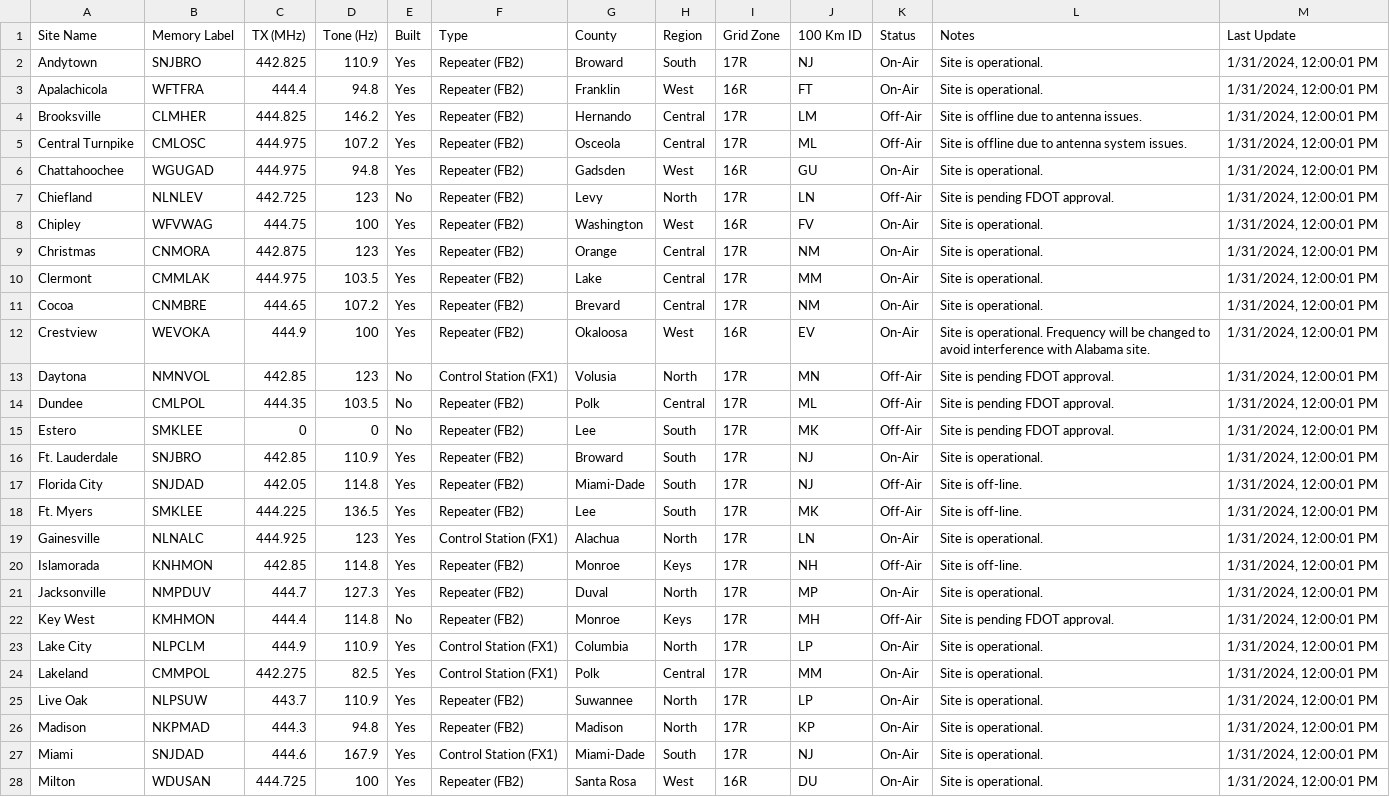
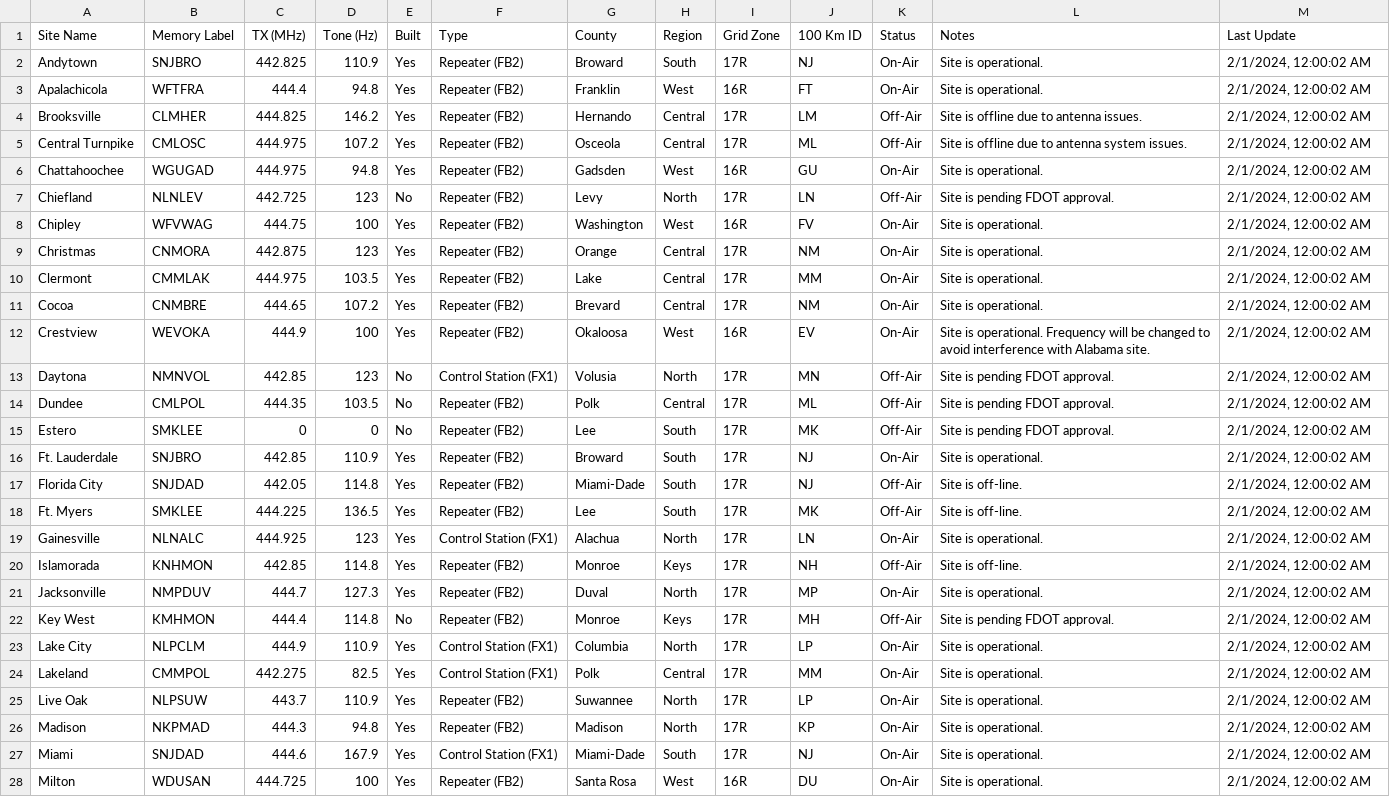
Before and after one commit to anars/SARnet, a CSV file: status.csv, drawn as a sheet; only a part is shown; the diff covers the shown part only; the diff names each change by its address in the sheet, - before the commit and + after, or states it on an @@ line.

```diff
--- a/status.csv
+++ b/status.csv
-M2:M28 (Last Update): 1/31/2024, 12:00:01 PM
+M2:M28 (Last Update): 2/1/2024, 12:00:02 AM
```
Also changed, not shown: 17 edited cells elsewhere in this file, 3 other files.
